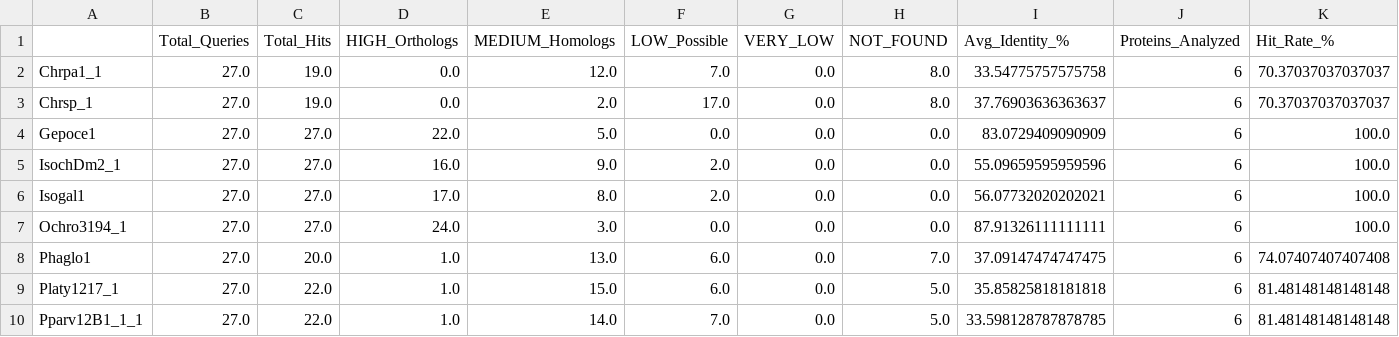
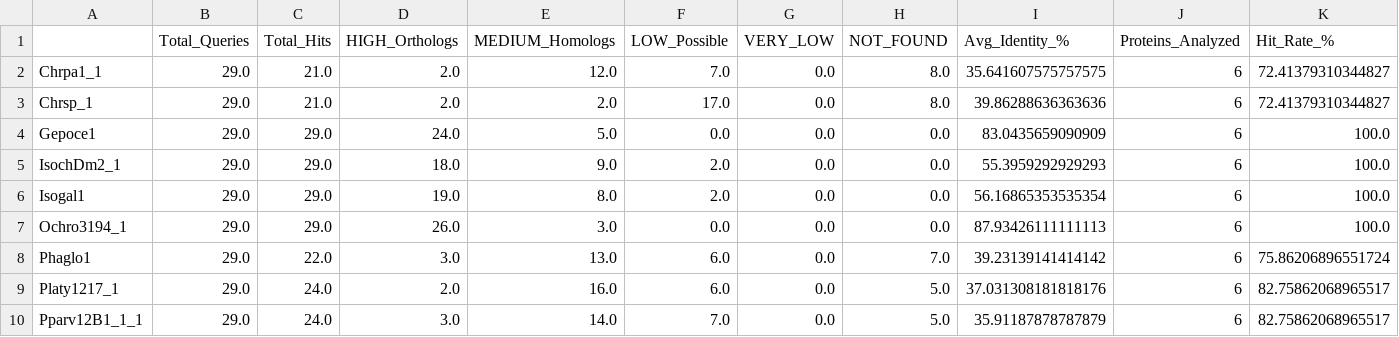
Before and after one commit to xiaoyu12/homolog_search, a TSV file: analysis_output/genome_performance_summary.tsv, drawn as a sheet.

```diff
--- a/analysis_output/genome_performance_summary.tsv
+++ b/analysis_output/genome_performance_summary.tsv
@@ -1,10 +1,10 @@
 	Total_Queries	Total_Hits	HIGH_Orthologs	MEDIUM_Homologs	LOW_Possible	VERY_LOW	NOT_FOUND	Avg_Identity_%	Proteins_Analyzed	Hit_Rate_%
-Chrpa1_1	27.0	19.0	0.0	12.0	7.0	0.0	8.0	33.54775757575758	6	70.37037037037037
-Chrsp_1	27.0	19.0	0.0	2.0	17.0	0.0	8.0	37.76903636363637	6	70.37037037037037
-Gepoce1	27.0	27.0	22.0	5.0	0.0	0.0	0.0	83.0729409090909	6	100.0
-IsochDm2_1	27.0	27.0	16.0	9.0	2.0	0.0	0.0	55.09659595959596	6	100.0
-Isogal1	27.0	27.0	17.0	8.0	2.0	0.0	0.0	56.07732020202021	6	100.0
-Ochro3194_1	27.0	27.0	24.0	3.0	0.0	0.0	0.0	87.91326111111111	6	100.0
-Phaglo1	27.0	20.0	1.0	13.0	6.0	0.0	7.0	37.09147474747475	6	74.07407407407408
-Platy1217_1	27.0	22.0	1.0	15.0	6.0	0.0	5.0	35.85825818181818	6	81.48148148148148
-Pparv12B1_1_1	27.0	22.0	1.0	14.0	7.0	0.0	5.0	33.598128787878785	6	81.48148148148148
+Chrpa1_1	29.0	21.0	2.0	12.0	7.0	0.0	8.0	35.641607575757575	6	72.41379310344827
+Chrsp_1	29.0	21.0	2.0	2.0	17.0	0.0	8.0	39.86288636363636	6	72.41379310344827
+Gepoce1	29.0	29.0	24.0	5.0	0.0	0.0	0.0	83.0435659090909	6	100.0
+IsochDm2_1	29.0	29.0	18.0	9.0	2.0	0.0	0.0	55.3959292929293	6	100.0
+Isogal1	29.0	29.0	19.0	8.0	2.0	0.0	0.0	56.16865353535354	6	100.0
+Ochro3194_1	29.0	29.0	26.0	3.0	0.0	0.0	0.0	87.93426111111113	6	100.0
+Phaglo1	29.0	22.0	3.0	13.0	6.0	0.0	7.0	39.23139141414142	6	75.86206896551724
+Platy1217_1	29.0	24.0	2.0	16.0	6.0	0.0	5.0	37.031308181818176	6	82.75862068965517
+Pparv12B1_1_1	29.0	24.0	3.0	14.0	7.0	0.0	5.0	35.91187878787879	6	82.75862068965517
```
Also changed, not shown: analysis_output/elongases_all_genomes_combined.tsv, analysis_output/elongases_genome_statistics.tsv, 4 other files.
